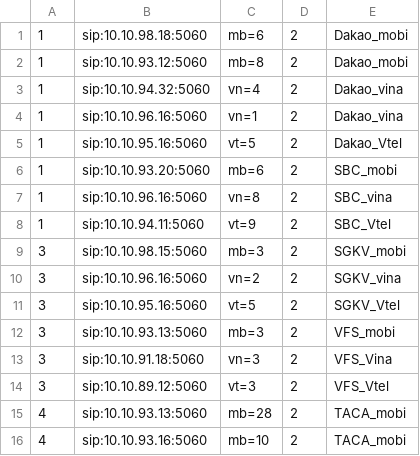
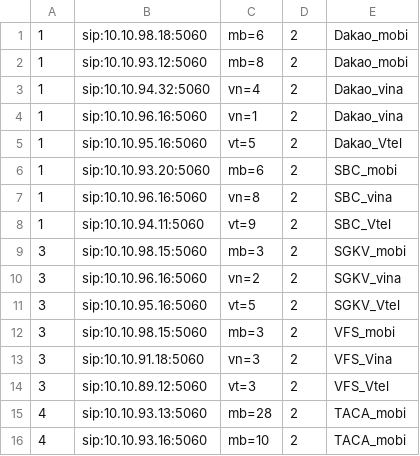
Before and after one commit to devops-itcs/CONFIG-CHANNEL-SIP-94.128, a CSV file: gsm.csv, drawn as a sheet.

Commit message:
Update gsm.csv

```diff
--- a/gsm.csv
+++ b/gsm.csv
@@ -11,3 +11,3 @@
 3,sip:10.10.95.16:5060,vt=5,2,SGKV_Vtel
-3,sip:10.10.93.13:5060,mb=3,2,VFS_mobi
+3,sip:10.10.98.15:5060,mb=3,2,VFS_mobi
 3,sip:10.10.91.18:5060,vn=3,2,VFS_Vina
```
